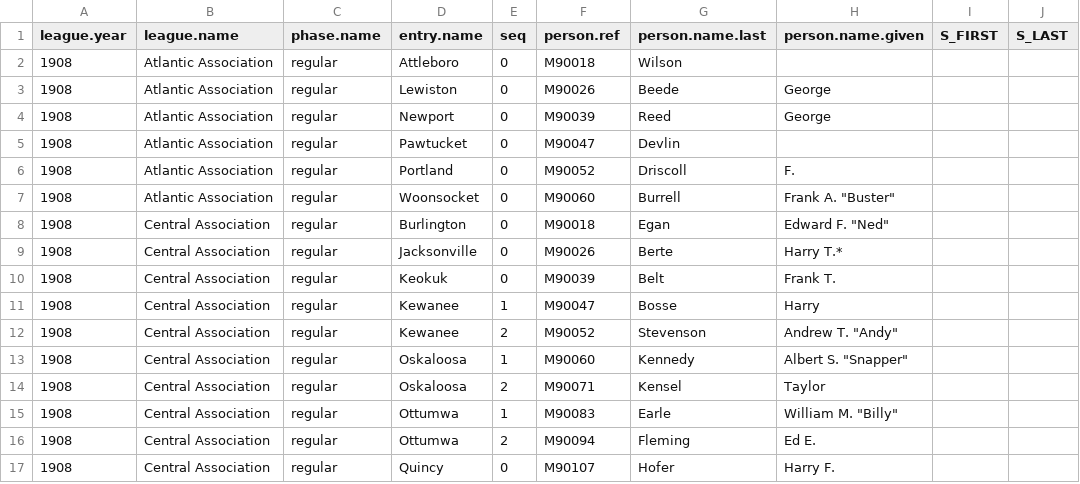
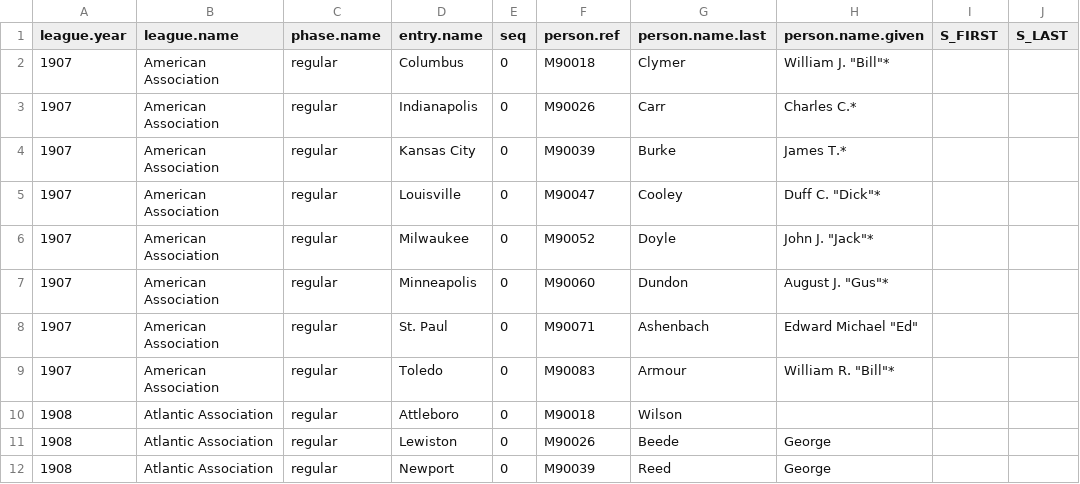
Before and after one commit to doc22940/minoraverages, a CSV file: processed/Howard/managing_individual.csv, drawn as a sheet; only a part is shown; the shorter side is filled out with more unchanged rows.

```diff
--- a/processed/Howard/managing_individual.csv
+++ b/processed/Howard/managing_individual.csv
@@ -1,2 +1,10 @@
 league.year,league.name,phase.name,entry.name,seq,person.ref,person.name.last,person.name.given,S_FIRST,S_LAST
+1907,American Association,regular,Columbus,0,M90018,Clymer,"William J. ""Bill""*",,
+1907,American Association,regular,Indianapolis,0,M90026,Carr,Charles C.*,,
+1907,American Association,regular,Kansas City,0,M90039,Burke,James T.*,,
+1907,American Association,regular,Louisville,0,M90047,Cooley,"Duff C. ""Dick""*",,
+1907,American Association,regular,Milwaukee,0,M90052,Doyle,"John J. ""Jack""*",,
+1907,American Association,regular,Minneapolis,0,M90060,Dundon,"August J. ""Gus""*",,
+1907,American Association,regular,St. Paul,0,M90071,Ashenbach,"Edward Michael ""Ed""",,
+1907,American Association,regular,Toledo,0,M90083,Armour,"William R. ""Bill""*",,
 1908,Atlantic Association,regular,Attleboro,0,M90018,Wilson,,,
```
Also changed, not shown: processed/Howard/playing_team.csv, 2 other files.
